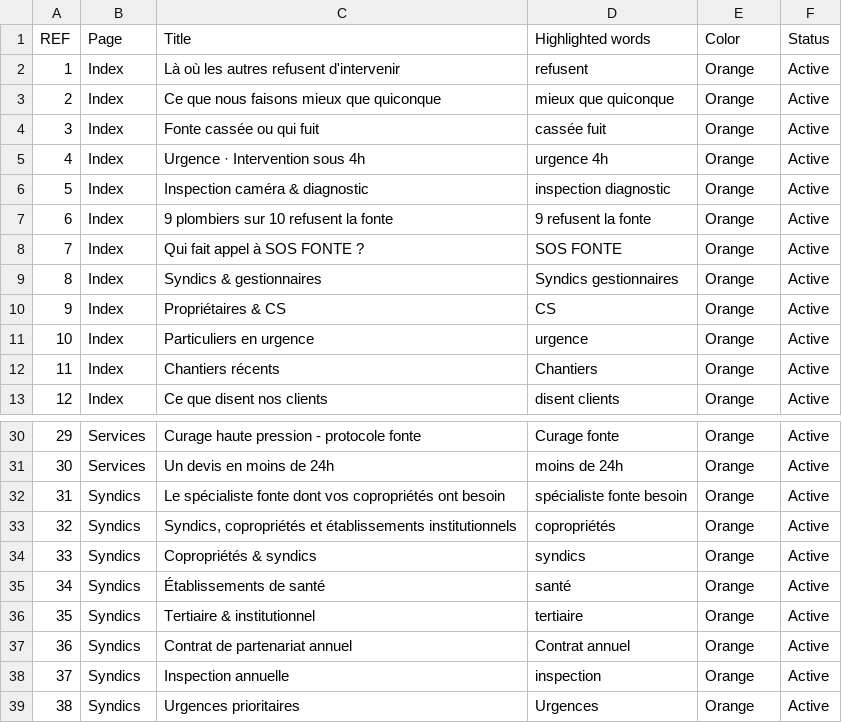
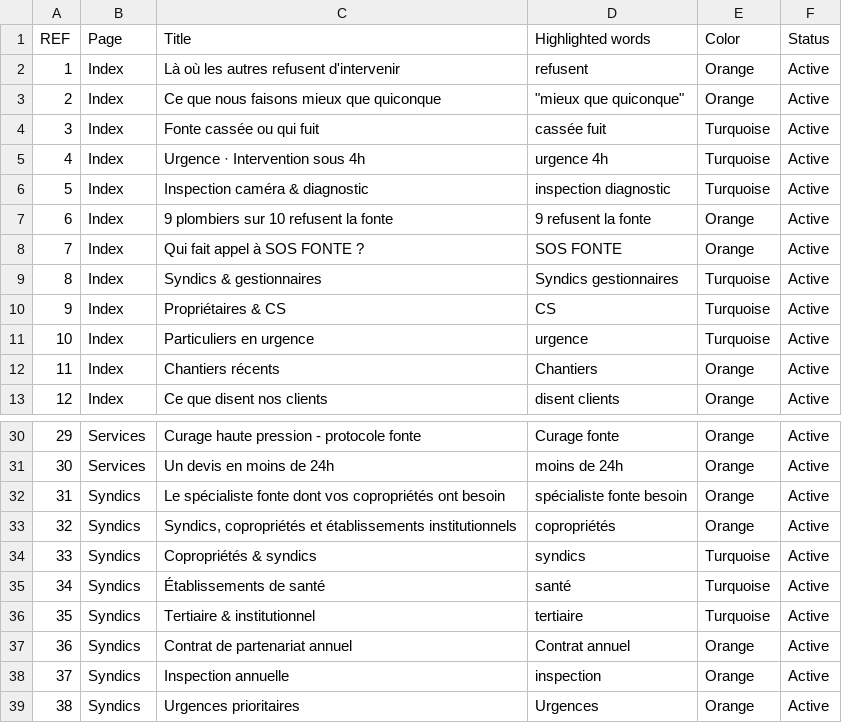
Before and after one commit to Xaledus/sosfonte, a CSV file: SF Params/Highlighted_words.csv, drawn as a sheet; only a part is shown, gaps mark what is left out.

```diff
--- a/SF Params/Highlighted_words.csv
+++ b/SF Params/Highlighted_words.csv
@@ -2,11 +2,11 @@
 1,Index,Là où les autres refusent d'intervenir,refusent,Orange,Active
-2,Index,Ce que nous faisons mieux que quiconque,mieux que quiconque,Orange,Active
-3,Index,Fonte cassée ou qui fuit,cassée fuit,Orange,Active
-4,Index,Urgence · Intervention sous 4h,urgence  4h,Orange,Active
-5,Index,Inspection caméra & diagnostic,inspection diagnostic,Orange,Active
+2,Index,Ce que nous faisons mieux que quiconque,"""mieux que quiconque""",Orange,Active
+3,Index,Fonte cassée ou qui fuit,cassée fuit,Turquoise,Active
+4,Index,Urgence · Intervention sous 4h,urgence  4h,Turquoise,Active
+5,Index,Inspection caméra & diagnostic,inspection diagnostic,Turquoise,Active
 6,Index,9 plombiers sur 10 refusent la fonte,9 refusent la fonte,Orange,Active
 7,Index,Qui fait appel à SOS FONTE ?,SOS FONTE,Orange,Active
-8,Index,Syndics & gestionnaires,Syndics  gestionnaires,Orange,Active
-9,Index,Propriétaires & CS,CS,Orange,Active
-10,Index,Particuliers en urgence,urgence,Orange,Active
+8,Index,Syndics & gestionnaires,Syndics  gestionnaires,Turquoise,Active
+9,Index,Propriétaires & CS,CS,Turquoise,Active
+10,Index,Particuliers en urgence,urgence,Turquoise,Active
 11,Index,Chantiers récents,Chantiers,Orange,Active
@@ -33,5 +33,5 @@
 32,Syndics,"Syndics, copropriétés et établissements institutionnels",copropriétés,Orange,Active
-33,Syndics,Copropriétés & syndics,syndics,Orange,Active
-34,Syndics,Établissements de santé,santé,Orange,Active
-35,Syndics,Tertiaire & institutionnel,tertiaire,Orange,Active
+33,Syndics,Copropriétés & syndics,syndics,Turquoise,Active
+34,Syndics,Établissements de santé,santé,Turquoise,Active
+35,Syndics,Tertiaire & institutionnel,tertiaire,Turquoise,Active
 36,Syndics,Contrat de partenariat annuel,Contrat annuel,Orange,Active
```
Also changed, not shown: 8 other files.
